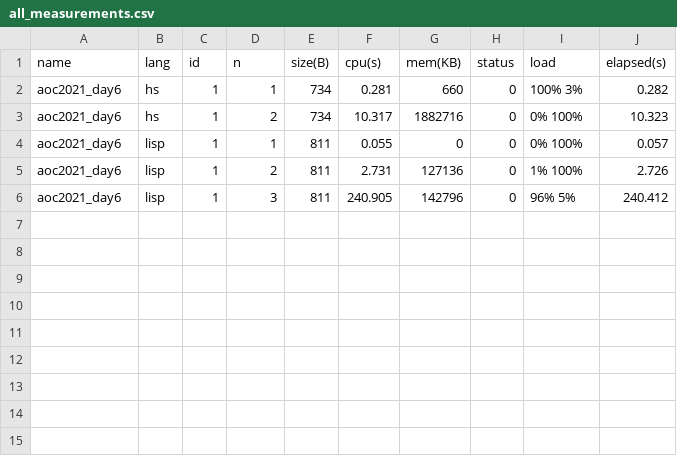
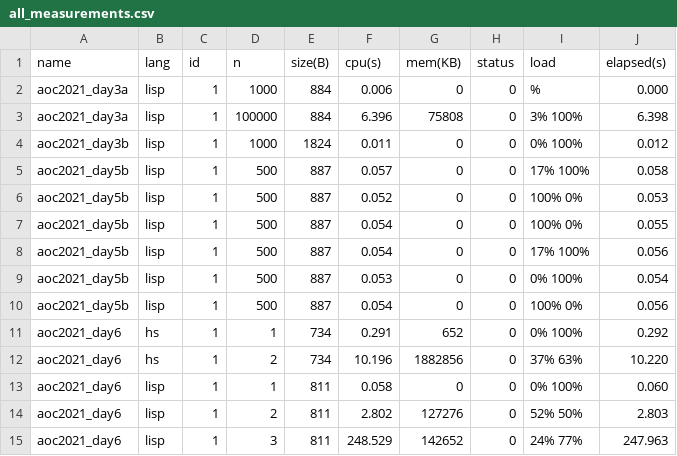
Before and after one commit to massimo-zaniboni/aoc-benchmarks, a CSV file: benchmarks/bencher/summary/all_measurements.csv, drawn as a sheet.

```diff
--- a/benchmarks/bencher/summary/all_measurements.csv
+++ b/benchmarks/bencher/summary/all_measurements.csv
@@ -1,6 +1,15 @@
 name,lang,id,n,size(B),cpu(s),mem(KB),status,load,elapsed(s)
-aoc2021_day6,hs,1,1,734,0.281,660,0,100% 3%,0.282
-aoc2021_day6,hs,1,2,734,10.317,1882716,0,0% 100%,10.323
-aoc2021_day6,lisp,1,1,811,0.055,0,0,0% 100%,0.057
-aoc2021_day6,lisp,1,2,811,2.731,127136,0,1% 100%,2.726
-aoc2021_day6,lisp,1,3,811,240.905,142796,0,96% 5%,240.412
+aoc2021_day3a,lisp,1,1000,884,0.006,0,0,%,0.000
+aoc2021_day3a,lisp,1,100000,884,6.396,75808,0,3% 100%,6.398
+aoc2021_day3b,lisp,1,1000,1824,0.011,0,0,0% 100%,0.012
+aoc2021_day5b,lisp,1,500,887,0.057,0,0,17% 100%,0.058
+aoc2021_day5b,lisp,1,500,887,0.052,0,0,100% 0%,0.053
+aoc2021_day5b,lisp,1,500,887,0.054,0,0,100% 0%,0.055
+aoc2021_day5b,lisp,1,500,887,0.054,0,0,17% 100%,0.056
+aoc2021_day5b,lisp,1,500,887,0.053,0,0,0% 100%,0.054
+aoc2021_day5b,lisp,1,500,887,0.054,0,0,100% 0%,0.056
+aoc2021_day6,hs,1,1,734,0.291,652,0,0% 100%,0.292
+aoc2021_day6,hs,1,2,734,10.196,1882856,0,37% 63%,10.220
+aoc2021_day6,lisp,1,1,811,0.058,0,0,0% 100%,0.060
+aoc2021_day6,lisp,1,2,811,2.802,127276,0,52% 50%,2.803
+aoc2021_day6,lisp,1,3,811,248.529,142652,0,24% 77%,247.963
```
Also changed, not shown: benchmarks/bencher/summary/fastest_measurements.csv, benchmarks/mybenchmarks/desc/test.csv, 10 other files.
